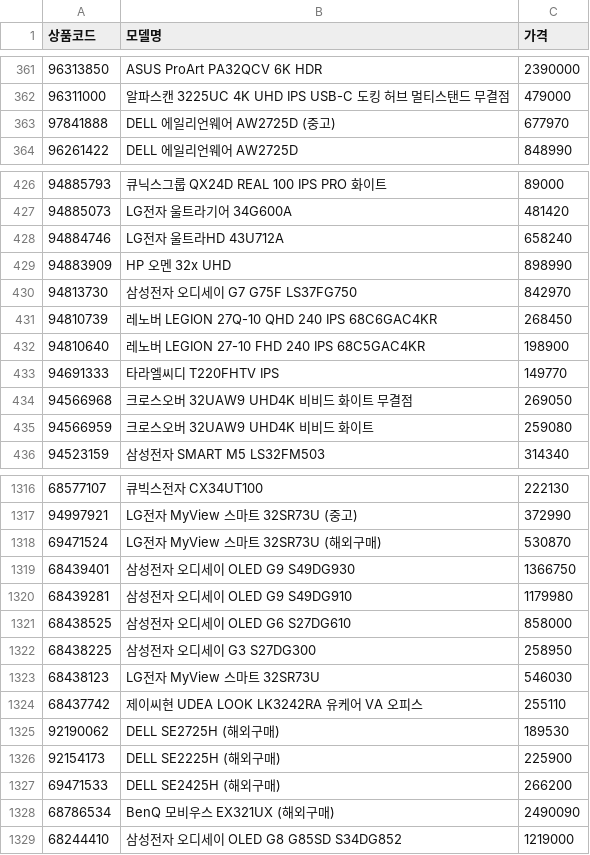
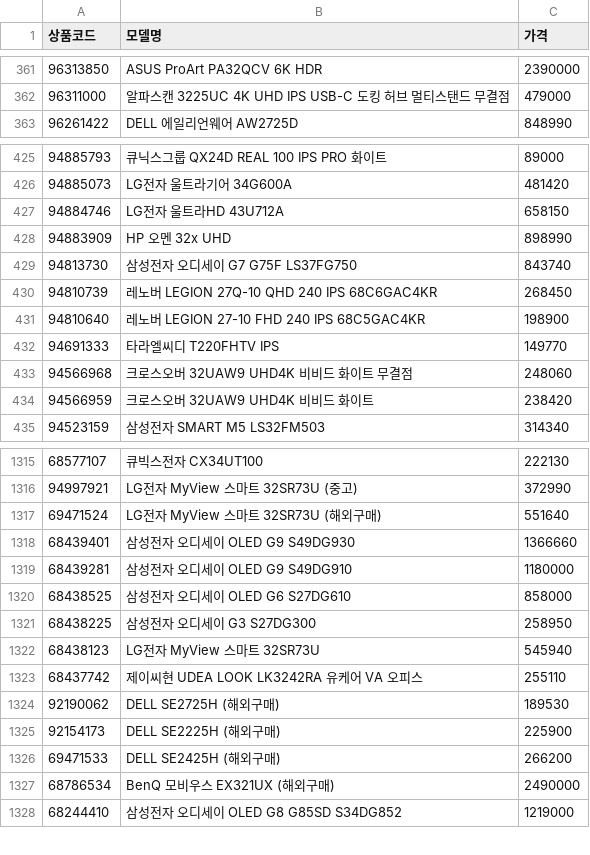
Before and after one commit to kwondohoon1/danawa-monitor-crawler, a CSV file: monitor_list.csv, drawn as a sheet; only a part is shown, gaps mark what is left out; the diff covers the shown part only.

```diff
--- a/monitor_list.csv
+++ b/monitor_list.csv
@@ -362,3 +362,2 @@
 96311000,알파스캔 3225UC 4K UHD IPS USB-C 도킹 허브 멀티스탠드 무결점,479000
-97841888,DELL 에일리언웨어 AW2725D (중고),677970
 96261422,DELL 에일리언웨어 AW2725D,848990
@@ -427,5 +426,5 @@
 94885073,LG전자 울트라기어 34G600A,481420
-94884746,LG전자 울트라HD 43U712A,658240
+94884746,LG전자 울트라HD 43U712A,658150
 94883909,HP 오멘 32x UHD,898990
-94813730,삼성전자 오디세이 G7 G75F LS37FG750,842970
+94813730,삼성전자 오디세이 G7 G75F LS37FG750,843740
 94810739,레노버 LEGION 27Q-10 QHD 240 IPS 68C6GAC4KR,268450
@@ -433,4 +432,4 @@
 94691333,타라엘씨디 T220FHTV IPS,149770
-94566968,크로스오버 32UAW9 UHD4K 비비드 화이트 무결점,269050
-94566959,크로스오버 32UAW9 UHD4K 비비드 화이트,259080
+94566968,크로스오버 32UAW9 UHD4K 비비드 화이트 무결점,248060
+94566959,크로스오버 32UAW9 UHD4K 비비드 화이트,238420
 94523159,삼성전자 SMART M5 LS32FM503,314340
@@ -1317,8 +1316,8 @@
 94997921,LG전자 MyView 스마트 32SR73U (중고),372990
-69471524,LG전자 MyView 스마트 32SR73U (해외구매),530870
-68439401,삼성전자 오디세이 OLED G9 S49DG930,1366750
-68439281,삼성전자 오디세이 OLED G9 S49DG910,1179980
+69471524,LG전자 MyView 스마트 32SR73U (해외구매),551640
+68439401,삼성전자 오디세이 OLED G9 S49DG930,1366660
+68439281,삼성전자 오디세이 OLED G9 S49DG910,1180000
 68438525,삼성전자 오디세이 OLED G6 S27DG610,858000
 68438225,삼성전자 오디세이 G3 S27DG300,258950
-68438123,LG전자 MyView 스마트 32SR73U,546030
+68438123,LG전자 MyView 스마트 32SR73U,545940
 68437742,제이씨현 UDEA LOOK LK3242RA 유케어 VA 오피스,255110
@@ -1327,3 +1326,3 @@
 69471533,DELL SE2425H (해외구매),266200
-68786534,BenQ 모비우스 EX321UX (해외구매),2490090
+68786534,BenQ 모비우스 EX321UX (해외구매),2490000
 68244410,삼성전자 오디세이 OLED G8 G85SD S34DG852,1219000
```
Also changed, not shown: 6 added rows, 1 removed row and 137 edited cells elsewhere in this file.
